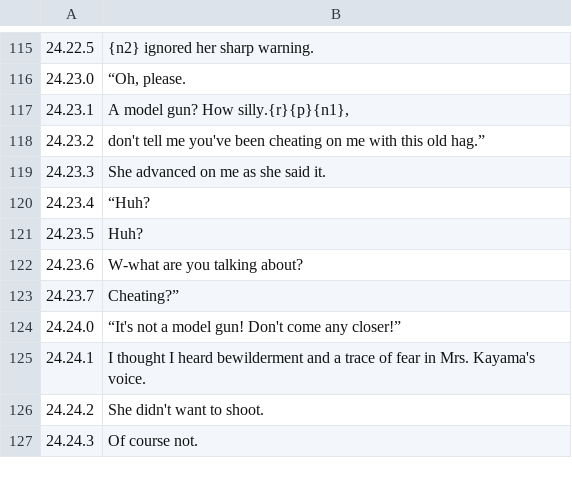
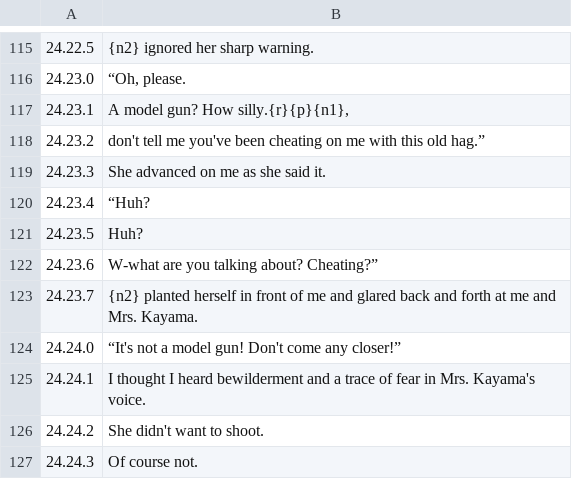
Before and after one commit to Secabel/Kamaitachi-no-Yoru, a TSV file: traduccion/en/en_24.tsv, drawn as a sheet; only a part is shown, gaps mark what is left out.

```diff
--- a/traduccion/en/en_24.tsv
+++ b/traduccion/en/en_24.tsv
@@ -121,4 +121,4 @@
 24.23.5	Huh?
-24.23.6	W-what are you talking about?
-24.23.7	Cheating?”
+24.23.6	W-what are you talking about? Cheating?”
+24.23.7	{n2} planted herself in front of me and glared back and forth at me and Mrs. Kayama.
 24.24.0	“It's not a model gun! Don't come any closer!”
```
Also changed, not shown: traduccion/en/en_10.tsv, traduccion/en/en_25.tsv, 32 other files.
